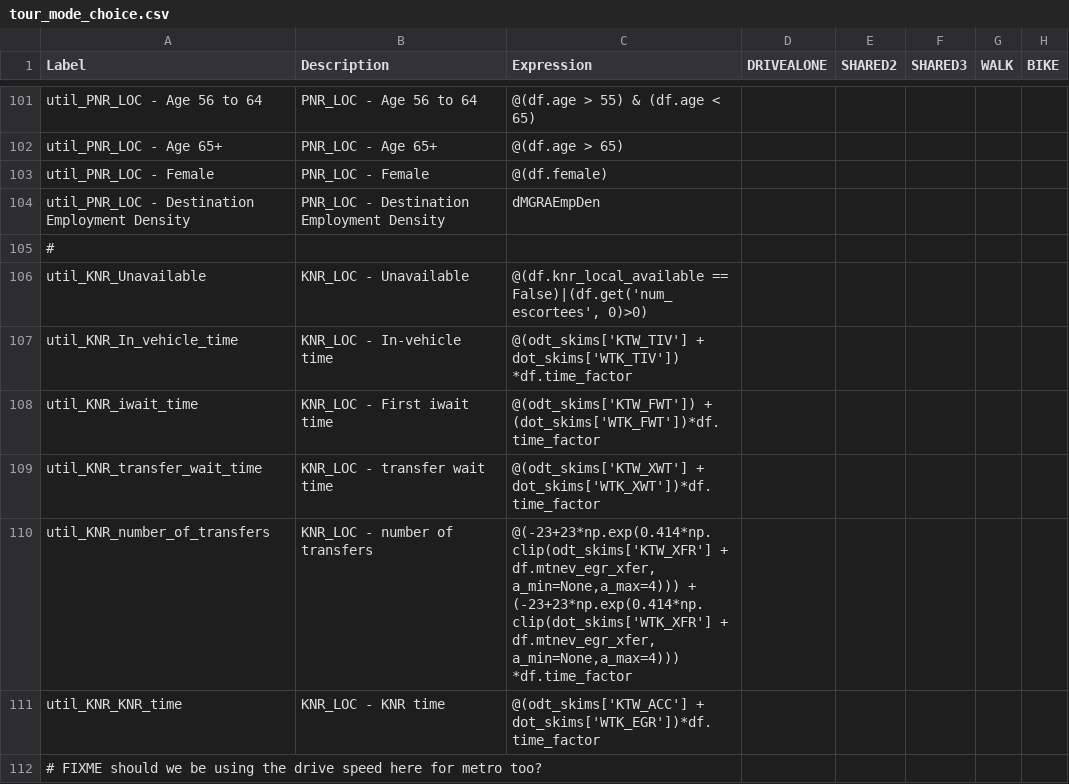
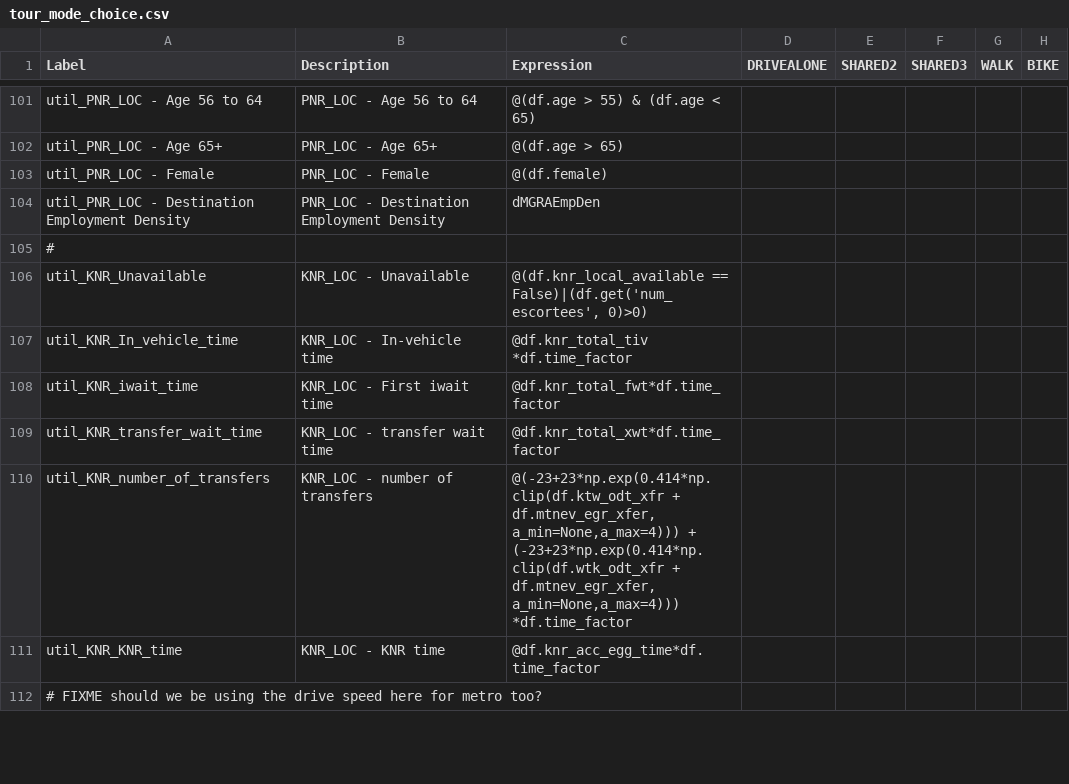
Before and after one commit to RSGInc/SimOR, a CSV file: resident/configs/tour_mode_choice.csv, drawn as a sheet; only a part is shown, gaps mark what is left out; the diff covers the shown part only; the diff names each change by its address in the sheet, - before the commit and + after, or states it on an @@ line.

```diff
--- a/resident/configs/tour_mode_choice.csv
+++ b/resident/configs/tour_mode_choice.csv
-C107 (Expression): @(odt_skims['KTW_TIV'] + dot_skims['WTK_TIV']) *df.time_factor
+C107 (Expression): @df.knr_total_tiv *df.time_factor
-C108 (Expression): @(odt_skims['KTW_FWT']) + (dot_skims['WTK_FWT'])*df.time_factor
+C108 (Expression): @df.knr_total_fwt*df.time_factor
-C109 (Expression): @(odt_skims['KTW_XWT'] + dot_skims['WTK_XWT'])*df.time_factor
+C109 (Expression): @df.knr_total_xwt*df.time_factor
-C110 (Expression): @(-23+23*np.exp(0.414*np.clip(odt_skims['KTW_XFR'] + df.mtnev_egr_xfer, a_min=None,a_max=4))) + (-23+23*np.exp(0.414*np.clip(dot_skims['WTK_XFR'] + df.mtnev_egr_xfer,…
+C110 (Expression): @(-23+23*np.exp(0.414*np.clip(df.ktw_odt_xfr + df.mtnev_egr_xfer, a_min=None,a_max=4))) + (-23+23*np.exp(0.414*np.clip(df.wtk_odt_xfr + df.mtnev_egr_xfer,…
-C111 (Expression): @(odt_skims['KTW_ACC'] + dot_skims['WTK_EGR'])*df.time_factor
+C111 (Expression): @df.knr_acc_egg_time*df.time_factor
```
Also changed, not shown: 13 edited cells elsewhere in this file, resident/configs/tour_mode_choice_annotate_choosers_preprocessor.csv, resident/configs/trip_mode_choice.csv, 1 other file.
